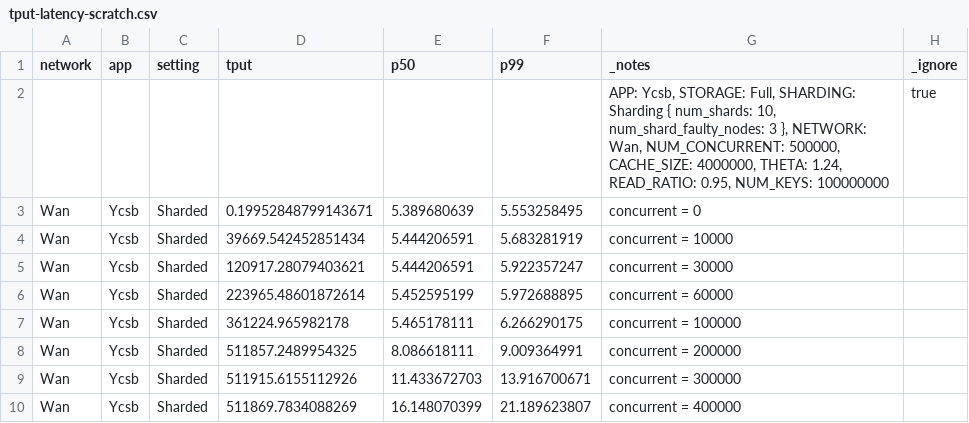
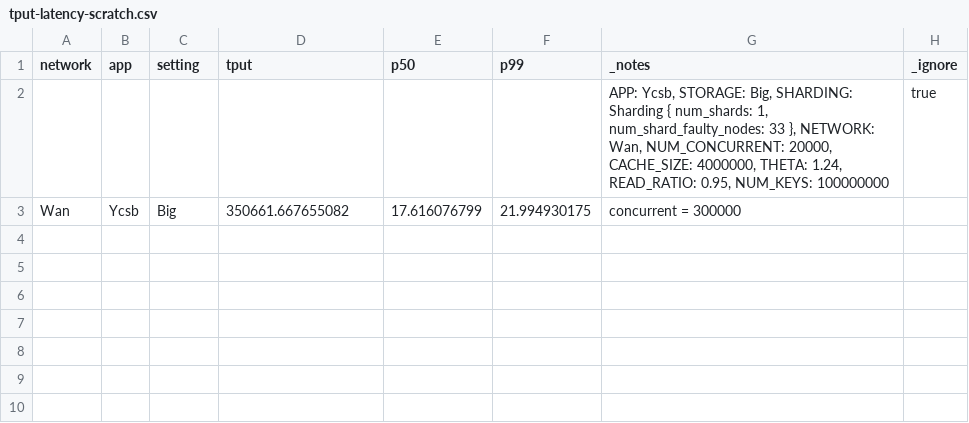
Before and after one commit to sgdxbc/big3, a CSV file: data/tput-latency-scratch.csv, drawn as a sheet.

```diff
--- a/data/tput-latency-scratch.csv
+++ b/data/tput-latency-scratch.csv
@@ -1,10 +1,3 @@
 network,app,setting,tput,p50,p99,_notes,_ignore
-,,,,,,"APP: Ycsb, STORAGE: Full, SHARDING: Sharding { num_shards: 10, num_shard_faulty_nodes: 3 }, NETWORK: Wan, NUM_CONCURRENT: 500000, CACHE_SIZE: 4000000, THETA: 1.24, READ_RATIO: 0.95, NUM_KEYS: 100000000 ",true
-Wan,Ycsb,Sharded,0.19952848799143671,5.389680639,5.553258495,"concurrent = 0"
-Wan,Ycsb,Sharded,39669.542452851434,5.444206591,5.683281919,"concurrent = 10000"
-Wan,Ycsb,Sharded,120917.28079403621,5.444206591,5.922357247,"concurrent = 30000"
-Wan,Ycsb,Sharded,223965.48601872614,5.452595199,5.972688895,"concurrent = 60000"
-Wan,Ycsb,Sharded,361224.965982178,5.465178111,6.266290175,"concurrent = 100000"
-Wan,Ycsb,Sharded,511857.2489954325,8.086618111,9.009364991,"concurrent = 200000"
-Wan,Ycsb,Sharded,511915.6155112926,11.433672703,13.916700671,"concurrent = 300000"
-Wan,Ycsb,Sharded,511869.7834088269,16.148070399,21.189623807,"concurrent = 400000"
+,,,,,,"APP: Ycsb, STORAGE: Big, SHARDING: Sharding { num_shards: 1, num_shard_faulty_nodes: 33 }, NETWORK: Wan, NUM_CONCURRENT: 20000, CACHE_SIZE: 4000000, THETA: 1.24, READ_RATIO: 0.95, NUM_KEYS: 100000000 ",true
+Wan,Ycsb,Big,350661.667655082,17.616076799,21.994930175,"concurrent = 300000"
```
Also changed, not shown: data/tput-latency.csv, 2 other files.
